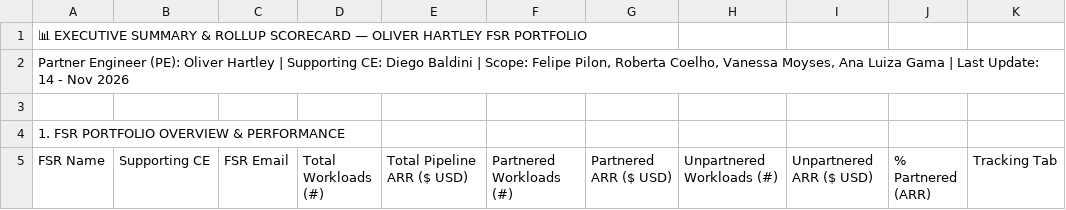
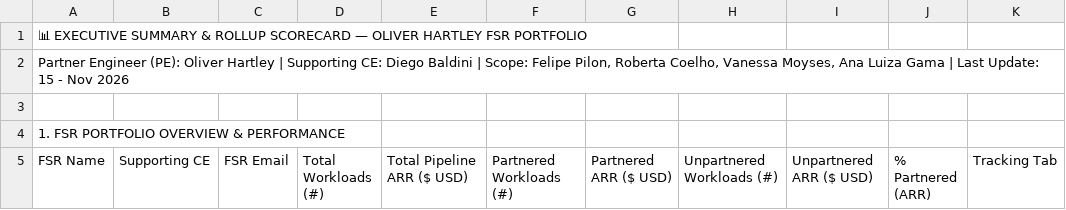
Before and after one commit to oliverhartley/Decks_My_Partners, a CSV file: fsr_decks_data/rollup_oliver_summary.csv, drawn as a sheet; only a part is shown.

```diff
--- a/fsr_decks_data/rollup_oliver_summary.csv
+++ b/fsr_decks_data/rollup_oliver_summary.csv
@@ -1,3 +1,3 @@
 📊 EXECUTIVE SUMMARY & ROLLUP SCORECARD — OLIVER HARTLEY FSR PORTFOLIO,,,,,,,,,,
-"Partner Engineer (PE): Oliver Hartley | Supporting CE: Diego Baldini | Scope: Felipe Pilon, Roberta Coelho, Vanessa Moyses, Ana Luiza Gama | Last Update: 14 - Nov 2026",,,,,,,,,,
+"Partner Engineer (PE): Oliver Hartley | Supporting CE: Diego Baldini | Scope: Felipe Pilon, Roberta Coelho, Vanessa Moyses, Ana Luiza Gama | Last Update: 15 - Nov 2026",,,,,,,,,,
 ,,,,,,,,,,
```
Also changed, not shown: fsr_decks_data/date_changes_1JbaDkmltkqu6aaAKRszEwVFRsJxUSCofCWUKtwcjAhs.csv, fsr_decks_data/rollup_oliver_followup.csv, 1 other file.
